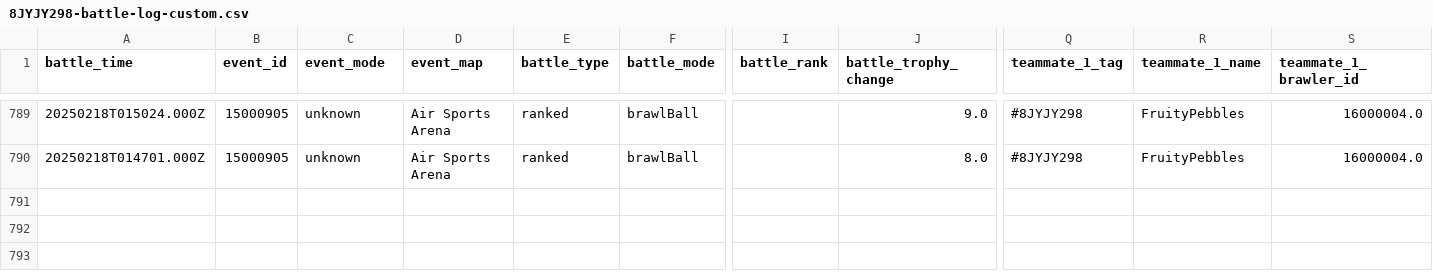
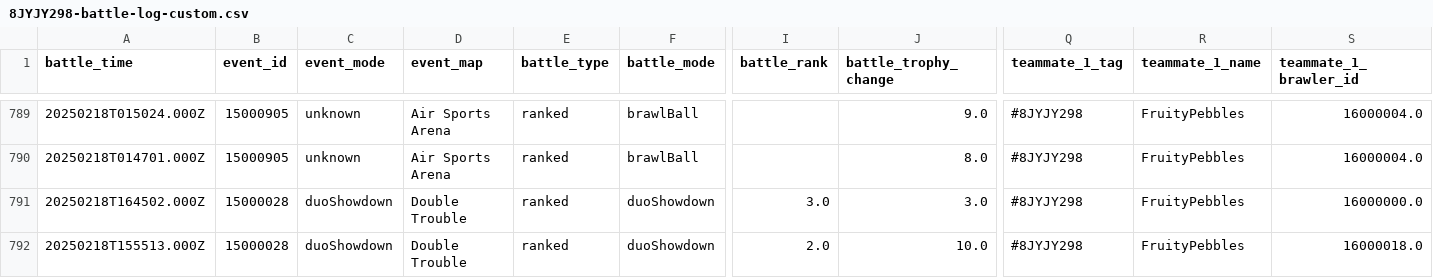
Before and after one commit to connorli18/brawl-stats, a CSV file: created-logs-per-player/8JYJY298-battle-log-custom.csv, drawn as a sheet; only a part is shown, gaps mark what is left out; rows hold the shown columns only; the diff names each change by its address in the sheet, - before the commit and + after, or states it on an @@ line.

```diff
--- a/created-logs-per-player/8JYJY298-battle-log-custom.csv
+++ b/created-logs-per-player/8JYJY298-battle-log-custom.csv
+row 791: 20250218T164502.000Z | 15000028 | duoShowdown | Double Trouble | ranked | duoShowdown | 3.0 | 3.0 | #8JYJY298 | FruityPebbles | 16000000.0
+row 792: 20250218T155513.000Z | 15000028 | duoShowdown | Double Trouble | ranked | duoShowdown | 2.0 | 10.0 | #8JYJY298 | FruityPebbles | 16000018.0
```
Also changed, not shown: created-logs-per-player/2LV0PLP8G-battle-log-custom.csv, created-logs-per-player/LQQYGCV29-battle-log-custom.csv, 16 other files.
